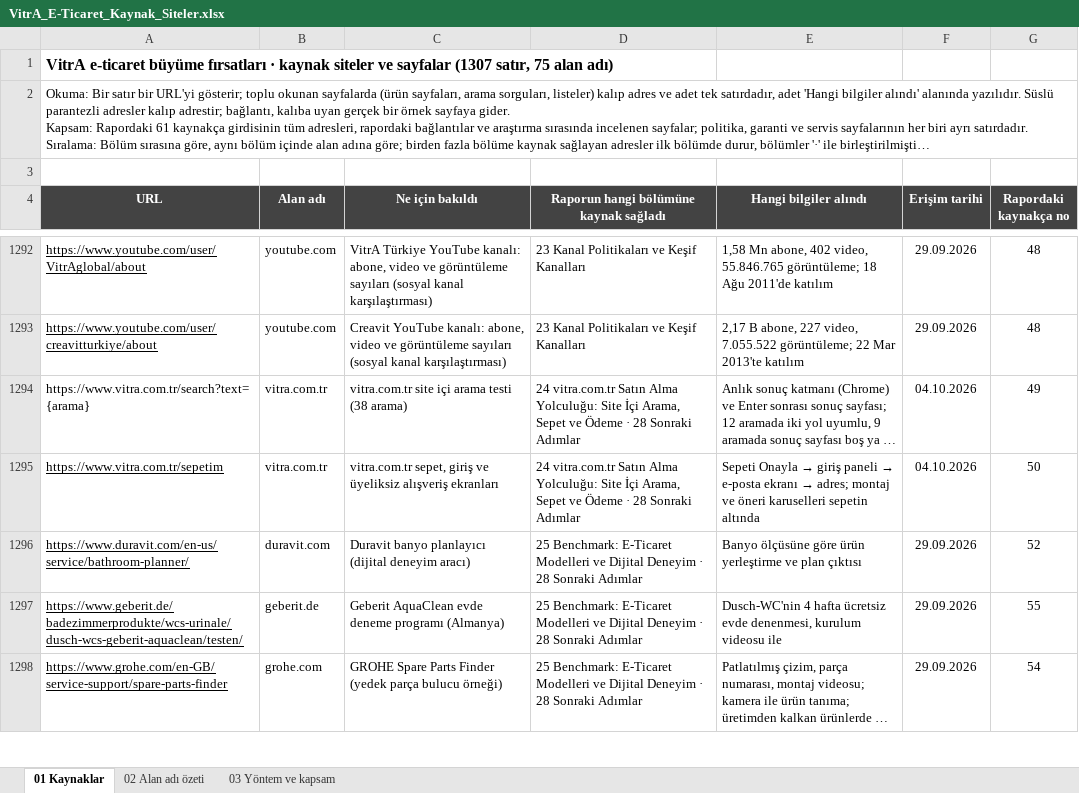
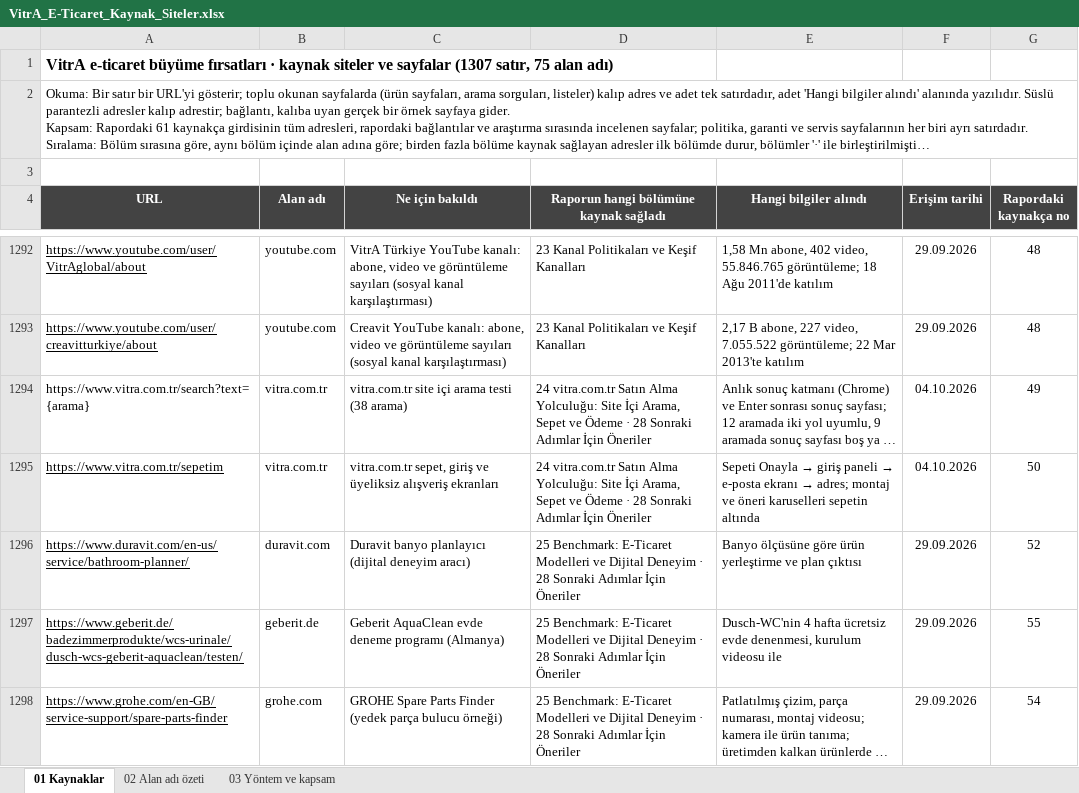
Before and after one commit to erdogan1ozdemir/vitra-e-ticaret-buyume-firsatlari, an Excel workbook: VitrA_E-Ticaret_Kaynak_Siteler.xlsx, sheet 01 Kaynaklar, drawn as a sheet; only a part is shown, gaps mark what is left out; long unchanged cells end in …; values as stored, in another font and other column widths than the file's, no borders; the diff covers the shown part only; the diff names each change by its address in the sheet, - before the commit and + after, or states it on an @@ line.

```diff
--- a/VitrA_E-Ticaret_Kaynak_Siteler.xlsx (sheet 01 Kaynaklar)
+++ b/VitrA_E-Ticaret_Kaynak_Siteler.xlsx (sheet 01 Kaynaklar)
-D1294:D1295: …Sonraki Adımlar
+D1294:D1295: …Sonraki Adımlar İçin Öneriler
-D1296:D1298: …Sonraki Adımlar
+D1296:D1298: …Sonraki Adımlar İçin Öneriler
```
Also changed, not shown: 52 edited cells elsewhere in this sheet, sheet 02 Alan adı özeti, VitrA_E-Ticaret_Buyume_Firsatlari.xlsx, 8 other files.
